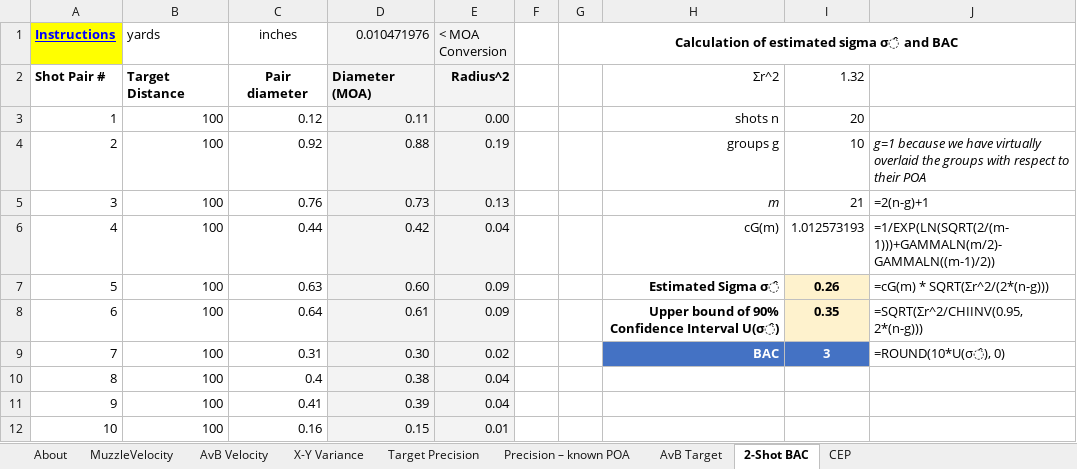
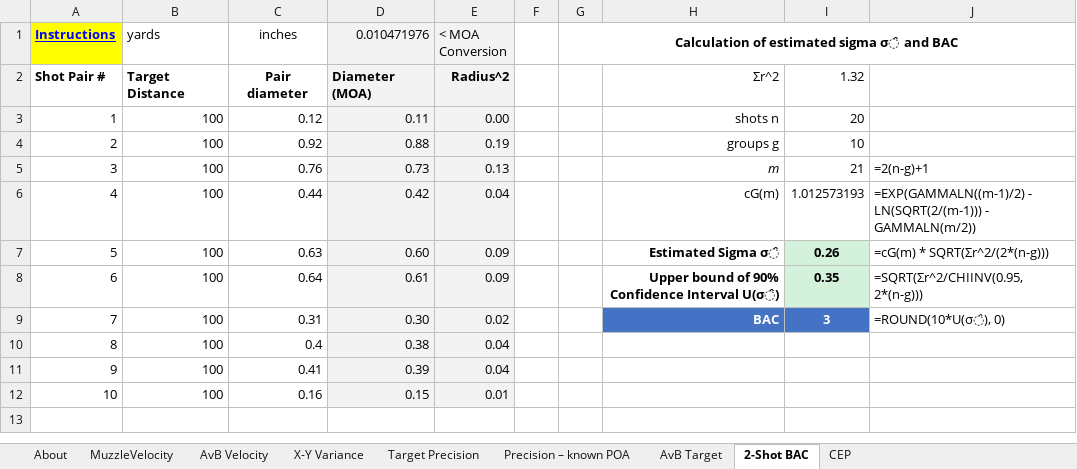
Before and after one commit to dbookstaber/ballistipedia, an Excel workbook: Ballistipedia.xlsx, sheet 2-Shot BAC, drawn as a sheet; values as stored, in another font and other column widths than the file's, no borders; the diff names each change by its address in the sheet, - before the commit and + after, or states it on an @@ line.

```diff
--- a/Ballistipedia.xlsx (sheet 2-Shot BAC)
+++ b/Ballistipedia.xlsx (sheet 2-Shot BAC)
-J4: g=1 because we have virtually overlaid the groups with respect to their POA
+J4: (empty)
-J6: =1/EXP(LN(SQRT(2/(m-1)))+GAMMALN(m/2)-GAMMALN((m-1)/2))
+J6: =EXP(GAMMALN((m-1)/2) - LN(SQRT(2/(m-1))) - GAMMALN(m/2))
-I7:I8 fill: #FEF2CD
+I7:I8 fill: #D3F1DB
```
Also changed, not shown: sheet X-Y Variance, sheet MuzzleVelocity, sheet AvB Velocity, sheet Precision – known POA, sheet Target Precision, formulas that keep their value.
